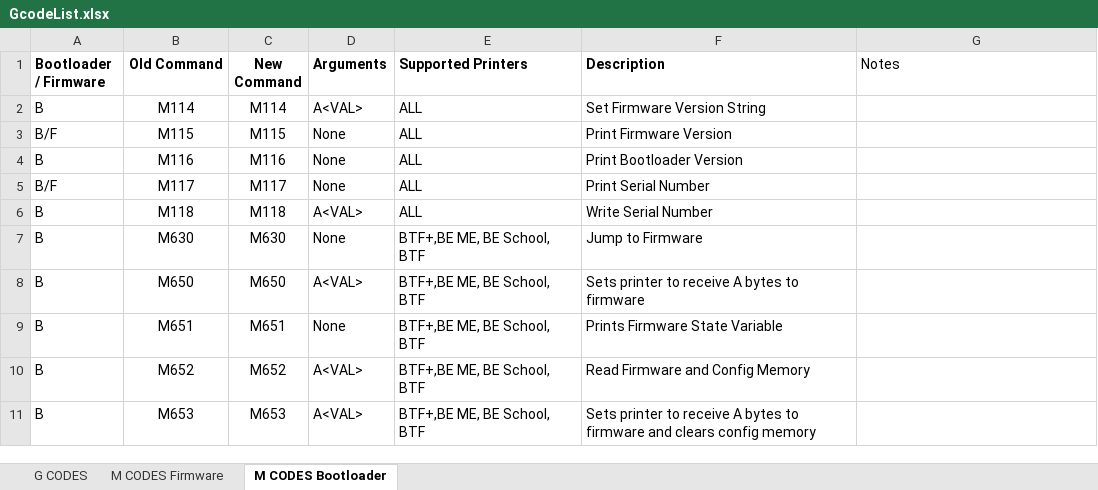
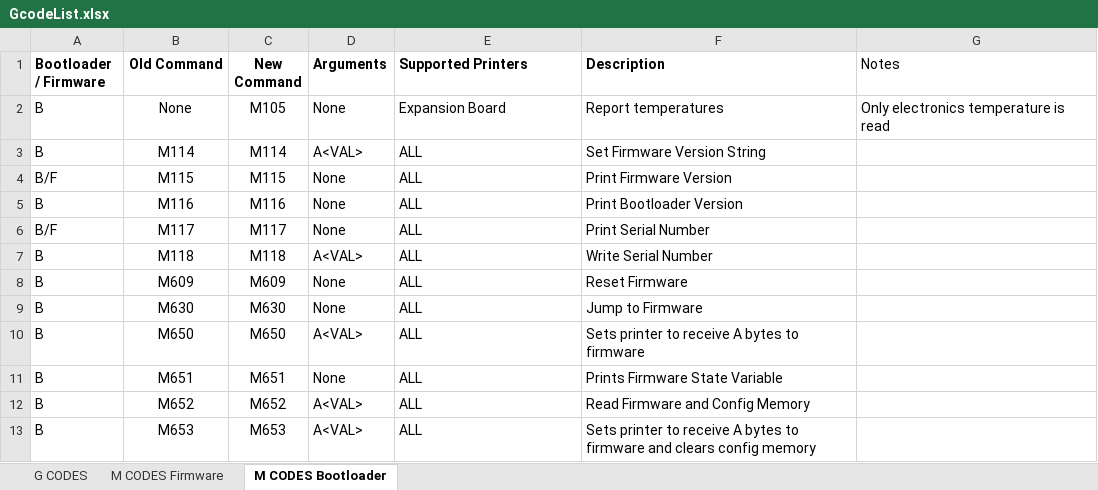
Before and after one commit to beeverycreative/beethefirst-firmware, an Excel workbook: GcodeList.xlsx, sheet M CODES Bootloader, drawn as a sheet; values as stored, in another font and other column widths than the file's, no borders; addresses are those after the commit; the diff names each change by its address in the sheet, - before the commit and + after, or states it on an @@ line.

Commit message:
lIST UPDATE

```diff
--- a/GcodeList.xlsx (sheet M CODES Bootloader)
+++ b/GcodeList.xlsx (sheet M CODES Bootloader)
+row 2: B | None | M105 | None | Expansion Board | Report temperatures | Only electronics temperature is read
+row 8: B | M609 | M609 | None | ALL | Reset Firmware
-E9:E13 (Supported Printers): BTF+,BE ME, BE School, BTF
+E9:E13 (Supported Printers): ALL
```
Also changed, not shown: sheet M CODES Firmware.
